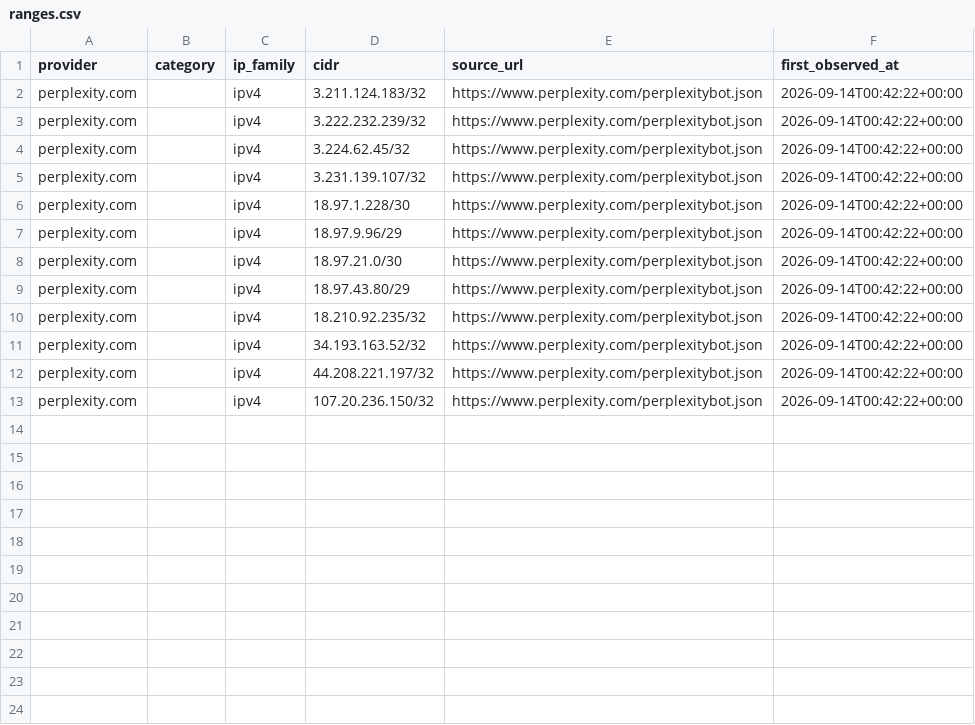
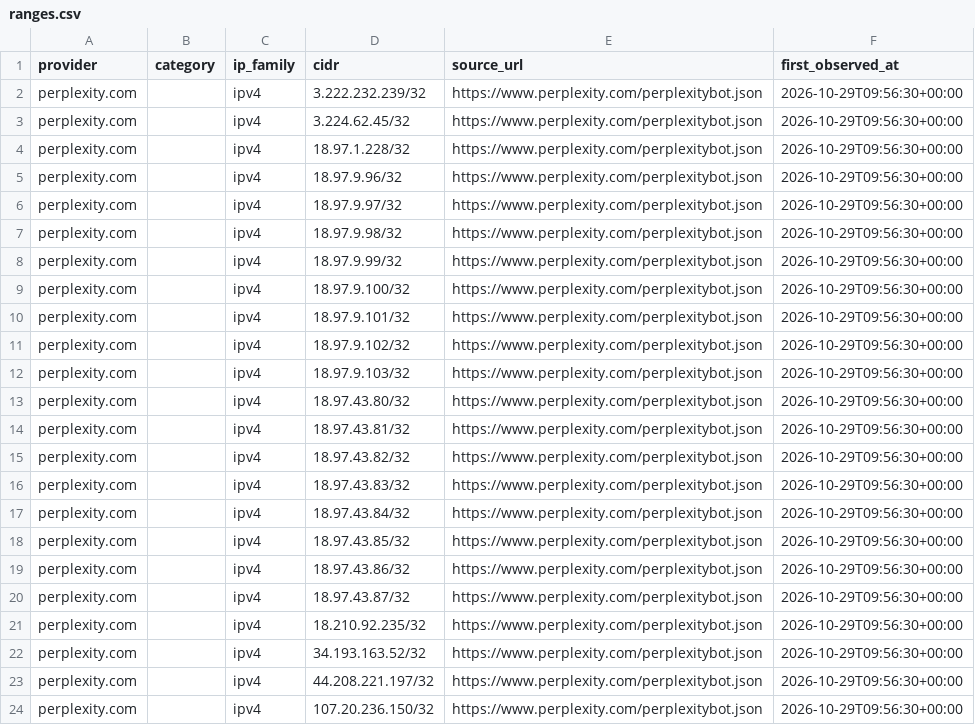
Before and after one commit to ChrisCarini/public-ips, a CSV file: perplexity.com/ranges.csv, drawn as a sheet.

```diff
--- a/perplexity.com/ranges.csv
+++ b/perplexity.com/ranges.csv
@@ -1,13 +1,24 @@
 provider,category,ip_family,cidr,source_url,first_observed_at
-perplexity.com,,ipv4,3.211.124.183/32,https://www.perplexity.com/perplexitybot.json,2026-09-14T00:42:22+00:00
-perplexity.com,,ipv4,3.222.232.239/32,https://www.perplexity.com/perplexitybot.json,2026-09-14T00:42:22+00:00
-perplexity.com,,ipv4,3.224.62.45/32,https://www.perplexity.com/perplexitybot.json,2026-09-14T00:42:22+00:00
-perplexity.com,,ipv4,3.231.139.107/32,https://www.perplexity.com/perplexitybot.json,2026-09-14T00:42:22+00:00
-perplexity.com,,ipv4,18.97.1.228/30,https://www.perplexity.com/perplexitybot.json,2026-09-14T00:42:22+00:00
-perplexity.com,,ipv4,18.97.9.96/29,https://www.perplexity.com/perplexitybot.json,2026-09-14T00:42:22+00:00
-perplexity.com,,ipv4,18.97.21.0/30,https://www.perplexity.com/perplexitybot.json,2026-09-14T00:42:22+00:00
-perplexity.com,,ipv4,18.97.43.80/29,https://www.perplexity.com/perplexitybot.json,2026-09-14T00:42:22+00:00
-perplexity.com,,ipv4,18.210.92.235/32,https://www.perplexity.com/perplexitybot.json,2026-09-14T00:42:22+00:00
-perplexity.com,,ipv4,34.193.163.52/32,https://www.perplexity.com/perplexitybot.json,2026-09-14T00:42:22+00:00
-perplexity.com,,ipv4,44.208.221.197/32,https://www.perplexity.com/perplexitybot.json,2026-09-14T00:42:22+00:00
-perplexity.com,,ipv4,107.20.236.150/32,https://www.perplexity.com/perplexitybot.json,2026-09-14T00:42:22+00:00
+perplexity.com,,ipv4,3.222.232.239/32,https://www.perplexity.com/perplexitybot.json,2026-10-29T09:56:30+00:00
+perplexity.com,,ipv4,3.224.62.45/32,https://www.perplexity.com/perplexitybot.json,2026-10-29T09:56:30+00:00
+perplexity.com,,ipv4,18.97.1.228/32,https://www.perplexity.com/perplexitybot.json,2026-10-29T09:56:30+00:00
+perplexity.com,,ipv4,18.97.9.96/32,https://www.perplexity.com/perplexitybot.json,2026-10-29T09:56:30+00:00
+perplexity.com,,ipv4,18.97.9.97/32,https://www.perplexity.com/perplexitybot.json,2026-10-29T09:56:30+00:00
+perplexity.com,,ipv4,18.97.9.98/32,https://www.perplexity.com/perplexitybot.json,2026-10-29T09:56:30+00:00
+perplexity.com,,ipv4,18.97.9.99/32,https://www.perplexity.com/perplexitybot.json,2026-10-29T09:56:30+00:00
+perplexity.com,,ipv4,18.97.9.100/32,https://www.perplexity.com/perplexitybot.json,2026-10-29T09:56:30+00:00
+perplexity.com,,ipv4,18.97.9.101/32,https://www.perplexity.com/perplexitybot.json,2026-10-29T09:56:30+00:00
+perplexity.com,,ipv4,18.97.9.102/32,https://www.perplexity.com/perplexitybot.json,2026-10-29T09:56:30+00:00
+perplexity.com,,ipv4,18.97.9.103/32,https://www.perplexity.com/perplexitybot.json,2026-10-29T09:56:30+00:00
+perplexity.com,,ipv4,18.97.43.80/32,https://www.perplexity.com/perplexitybot.json,2026-10-29T09:56:30+00:00
+perplexity.com,,ipv4,18.97.43.81/32,https://www.perplexity.com/perplexitybot.json,2026-10-29T09:56:30+00:00
+perplexity.com,,ipv4,18.97.43.82/32,https://www.perplexity.com/perplexitybot.json,2026-10-29T09:56:30+00:00
+perplexity.com,,ipv4,18.97.43.83/32,https://www.perplexity.com/perplexitybot.json,2026-10-29T09:56:30+00:00
+perplexity.com,,ipv4,18.97.43.84/32,https://www.perplexity.com/perplexitybot.json,2026-10-29T09:56:30+00:00
+perplexity.com,,ipv4,18.97.43.85/32,https://www.perplexity.com/perplexitybot.json,2026-10-29T09:56:30+00:00
+perplexity.com,,ipv4,18.97.43.86/32,https://www.perplexity.com/perplexitybot.json,2026-10-29T09:56:30+00:00
+perplexity.com,,ipv4,18.97.43.87/32,https://www.perplexity.com/perplexitybot.json,2026-10-29T09:56:30+00:00
+perplexity.com,,ipv4,18.210.92.235/32,https://www.perplexity.com/perplexitybot.json,2026-10-29T09:56:30+00:00
+perplexity.com,,ipv4,34.193.163.52/32,https://www.perplexity.com/perplexitybot.json,2026-10-29T09:56:30+00:00
+perplexity.com,,ipv4,44.208.221.197/32,https://www.perplexity.com/perplexitybot.json,2026-10-29T09:56:30+00:00
+perplexity.com,,ipv4,107.20.236.150/32,https://www.perplexity.com/perplexitybot.json,2026-10-29T09:56:30+00:00
```
Also changed, not shown: 30 other files.
